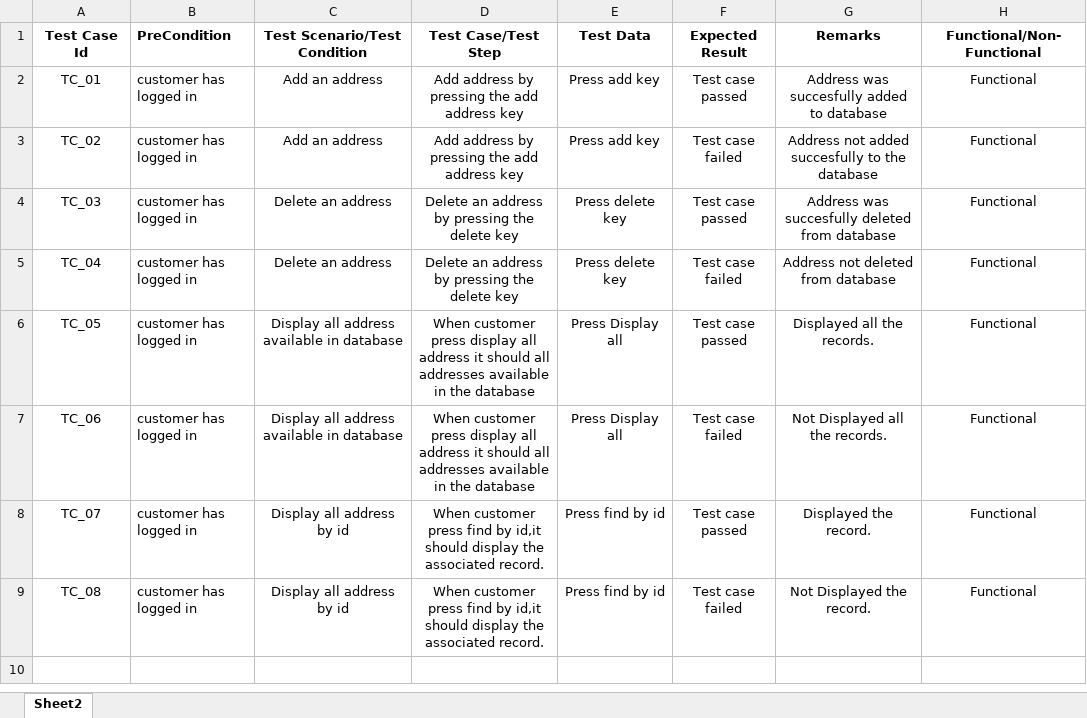
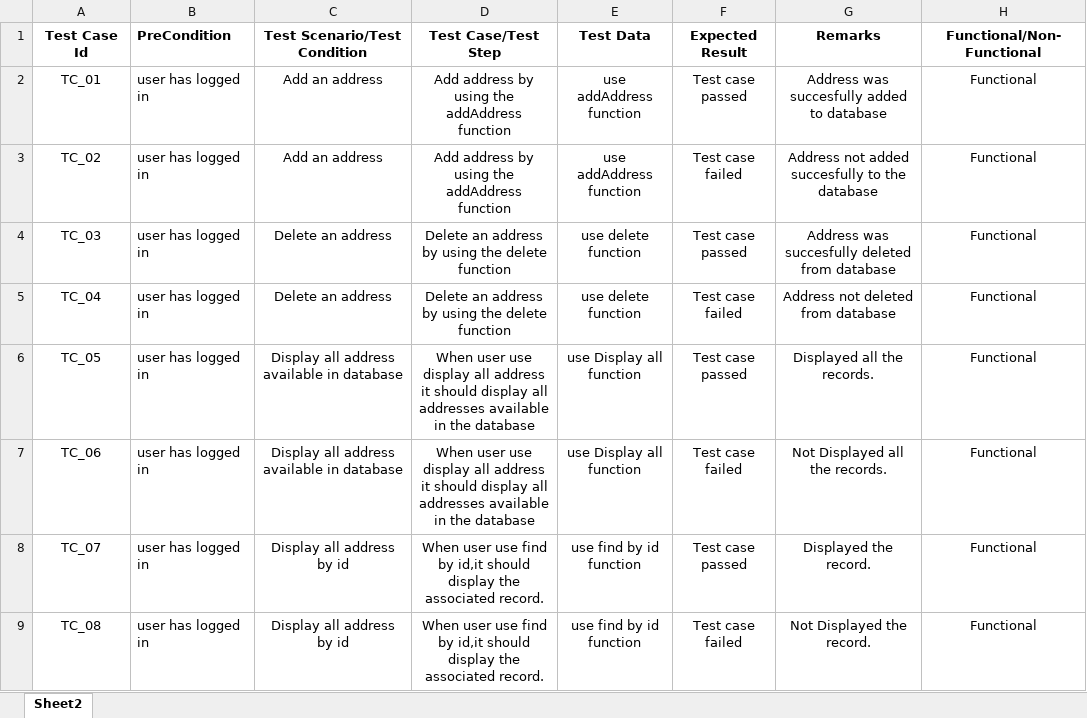
Before and after one commit to HemanthChityala/AddressManagement, an Excel workbook: Hemanth Reddy_Address.xlsx, sheet Sheet2, drawn as a sheet; values as stored, in another font and other column widths than the file's, no borders; the diff names each change by its address in the sheet, - before the commit and + after, or states it on an @@ line.

Commit message:
Update Hemanth Reddy_Address.xlsx

```diff
--- a/Hemanth Reddy_Address.xlsx (sheet Sheet2)
+++ b/Hemanth Reddy_Address.xlsx (sheet Sheet2)
-B2:B9 (PreCondition): customer has logged in
+B2:B9 (PreCondition): user has logged in
-D2:D3 (Test Case/Test Step): Add address by pressing the add address key
+D2:D3 (Test Case/Test Step): Add address by using the addAddress function
-E2:E3 (Test Data): Press add key
+E2:E3 (Test Data): use addAddress function
-D4:D5 (Test Case/Test Step): Delete an address by pressing the delete key
+D4:D5 (Test Case/Test Step): Delete an address by using the delete function
-E4:E5 (Test Data): Press delete key
+E4:E5 (Test Data): use delete function
-D6:D7 (Test Case/Test Step): When customer press display all address it should all addresses…
+D6:D7 (Test Case/Test Step): When user use display all address it should display all addresses…
-E6:E7 (Test Data): Press Display all
+E6:E7 (Test Data): use Display all function
-D8:D9 (Test Case/Test Step): When customer press find by…
+D8:D9 (Test Case/Test Step): When user use find by…
-E8:E9 (Test Data): Press find by id
+E8:E9 (Test Data): use find by id function
```
